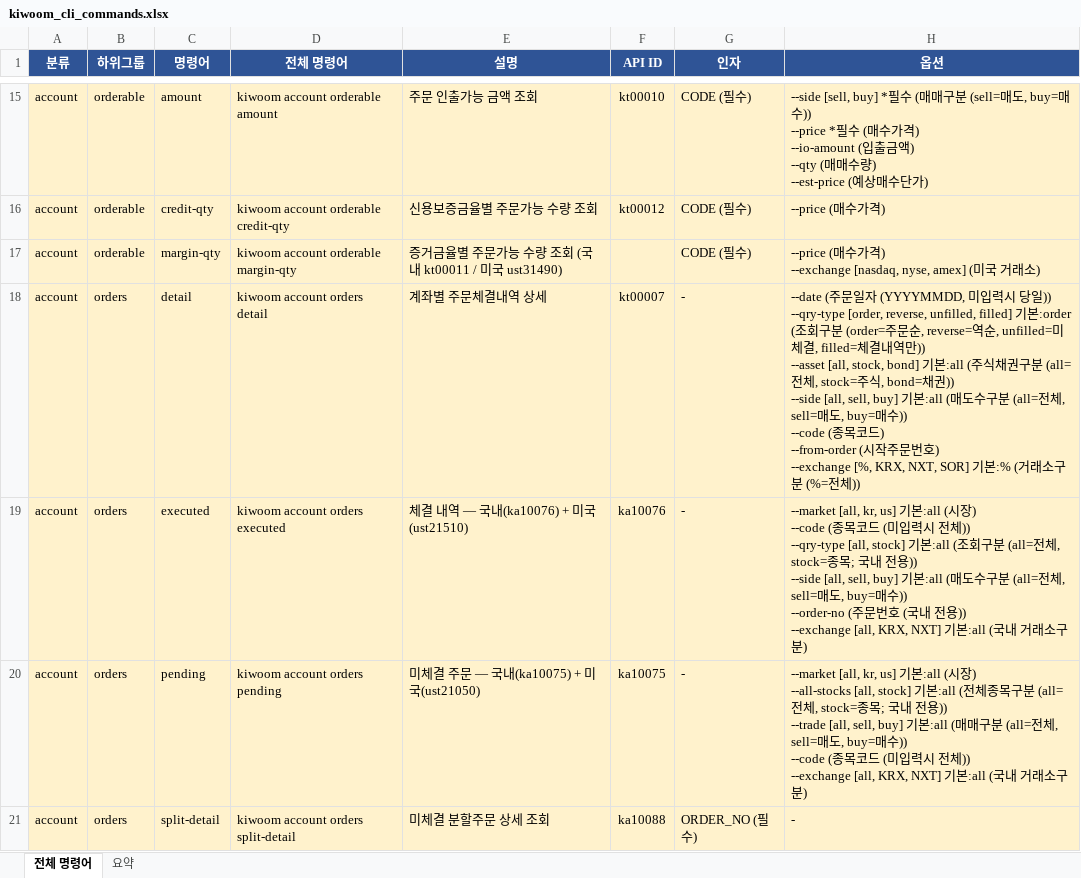
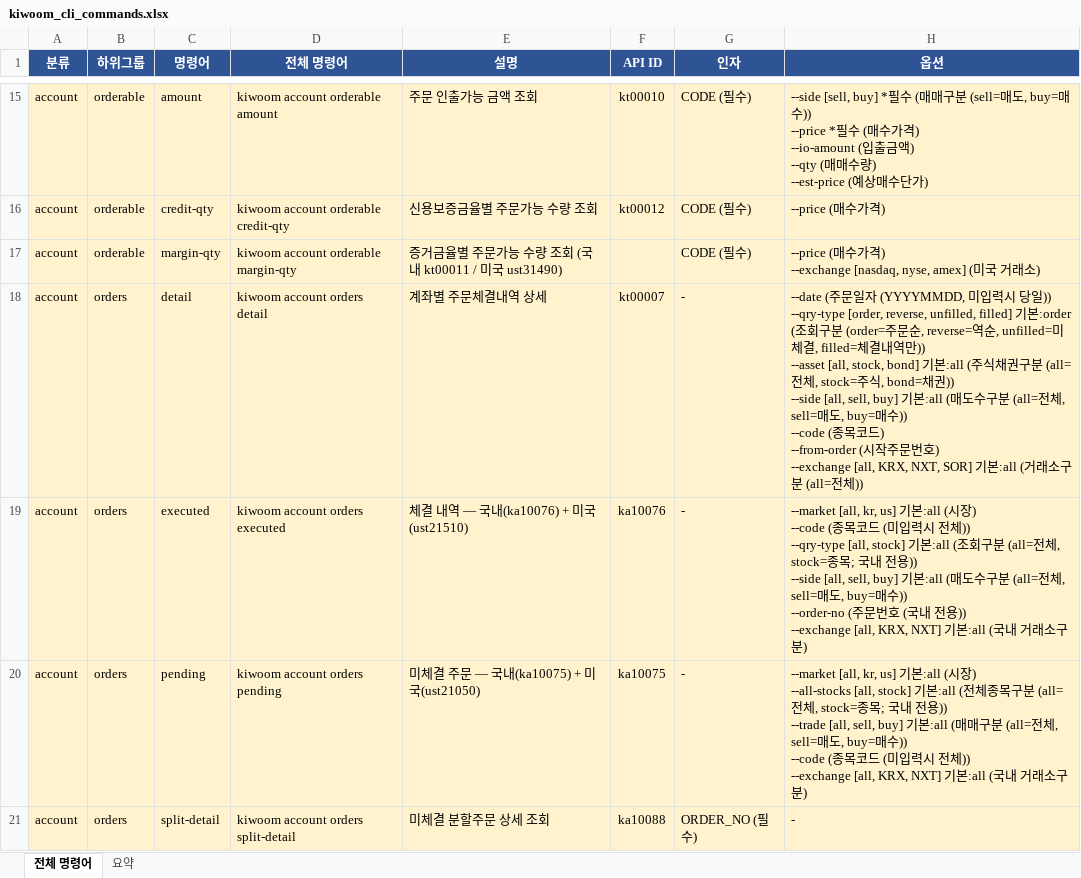
Before and after one commit to gejyn14/kiwoom-cli, an Excel workbook: kiwoom_cli_commands.xlsx, sheet 전체 명령어, drawn as a sheet; only a part is shown, gaps mark what is left out; values as stored, in another font and other column widths than the file's, no borders; ↵ is a line break in a cell; the diff covers the shown part only; the diff names each change by its address in the sheet, - before the commit and + after, or states it on an @@ line.

```diff
--- a/kiwoom_cli_commands.xlsx (sheet 전체 명령어)
+++ b/kiwoom_cli_commands.xlsx (sheet 전체 명령어)
-H18 (옵션): …) ↵ --exchange [%, KRX, NXT, SOR] 기본:% (거래소구분 (%=전체…
+H18 (옵션): …) ↵ --exchange [all, KRX, NXT, SOR] 기본:all (거래소구분 (all=전체…
```
Also changed, not shown: 68 edited cells elsewhere in this sheet, 2 other files.
